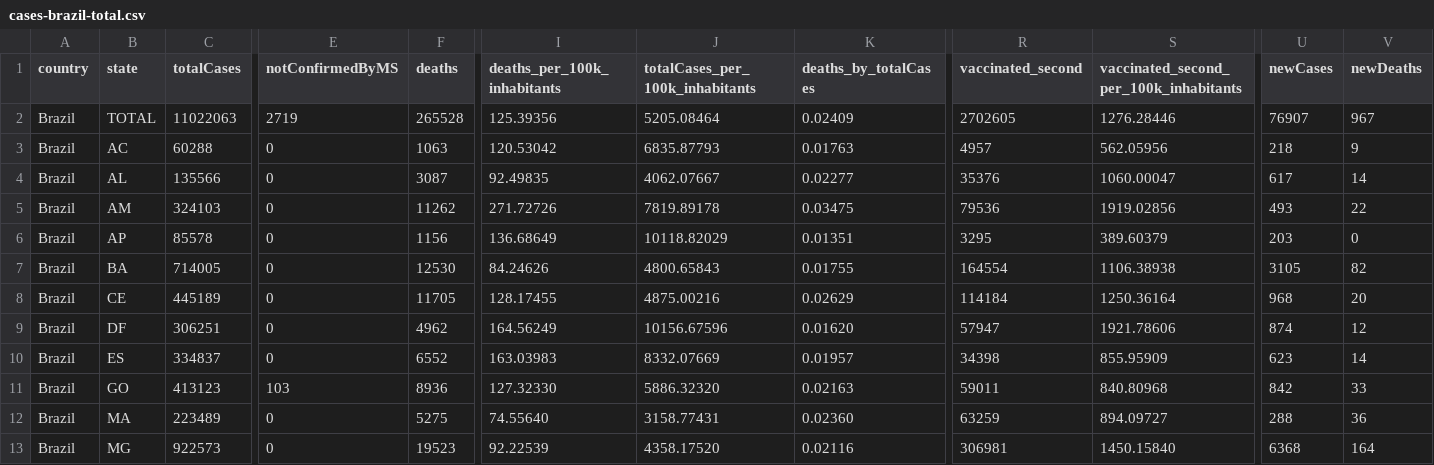
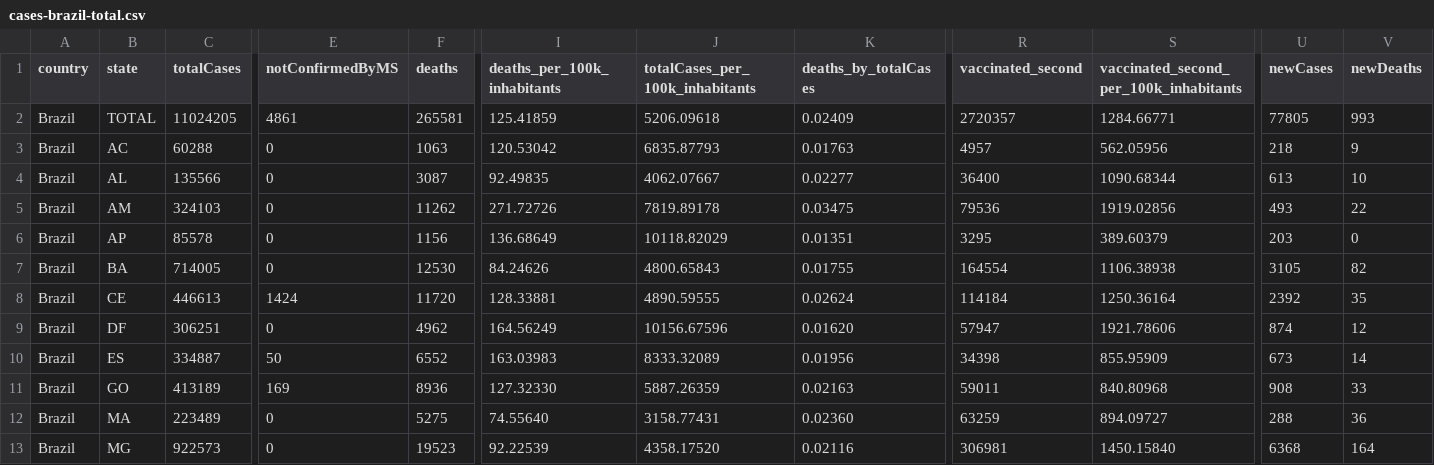
Before and after one commit to spdrio/covid19br, a CSV file: cases-brazil-total.csv, drawn as a sheet; only a part is shown, gaps mark what is left out; the diff covers the shown part only; the diff names each change by its address in the sheet, - before the commit and + after, or states it on an @@ line.

```diff
--- a/cases-brazil-total.csv
+++ b/cases-brazil-total.csv
-C2 (totalCases): 11022063
+C2 (totalCases): 11024205
-E2 (notConfirmedByMS): 2719
+E2 (notConfirmedByMS): 4861
-F2 (deaths): 265528
+F2 (deaths): 265581
-I2 (deaths_per_100k_inhabitants): 125.39356
+I2 (deaths_per_100k_inhabitants): 125.41859
-J2 (totalCases_per_100k_inhabitants): 5205.08464
+J2 (totalCases_per_100k_inhabitants): 5206.09618
-R2 (vaccinated_second): 2702605
+R2 (vaccinated_second): 2720357
-S2: 1276.28446
+S2: 1284.66771
-U2 (newCases): 76907
+U2 (newCases): 77805
-V2 (newDeaths): 967
+V2 (newDeaths): 993
-R4 (vaccinated_second): 35376
+R4 (vaccinated_second): 36400
-S4: 1060.00047
+S4: 1090.68344
-U4 (newCases): 617
+U4 (newCases): 613
-V4 (newDeaths): 14
+V4 (newDeaths): 10
-C8 (totalCases): 445189
+C8 (totalCases): 446613
-E8 (notConfirmedByMS): 0
+E8 (notConfirmedByMS): 1424
-F8 (deaths): 11705
+F8 (deaths): 11720
-I8 (deaths_per_100k_inhabitants): 128.17455
+I8 (deaths_per_100k_inhabitants): 128.33881
-J8 (totalCases_per_100k_inhabitants): 4875.00216
+J8 (totalCases_per_100k_inhabitants): 4890.59555
-K8 (deaths_by_totalCases): 0.02629
+K8 (deaths_by_totalCases): 0.02624
-U8 (newCases): 968
+U8 (newCases): 2392
-V8 (newDeaths): 20
+V8 (newDeaths): 35
-C10 (totalCases): 334837
+C10 (totalCases): 334887
-E10 (notConfirmedByMS): 0
+E10 (notConfirmedByMS): 50
-J10 (totalCases_per_100k_inhabitants): 8332.07669
+J10 (totalCases_per_100k_inhabitants): 8333.32089
-K10 (deaths_by_totalCases): 0.01957
+K10 (deaths_by_totalCases): 0.01956
-U10 (newCases): 623
+U10 (newCases): 673
-C11 (totalCases): 413123
+C11 (totalCases): 413189
-E11 (notConfirmedByMS): 103
+E11 (notConfirmedByMS): 169
-J11 (totalCases_per_100k_inhabitants): 5886.32320
+J11 (totalCases_per_100k_inhabitants): 5887.26359
-U11 (newCases): 842
+U11 (newCases): 908
```
Also changed, not shown: 34 edited cells elsewhere in this file, cases-brazil-cities.csv, cases-gps.csv, 4 other files.
